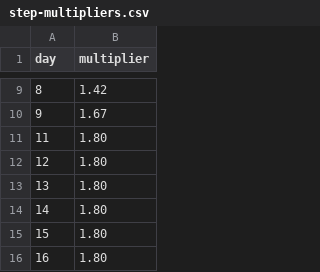
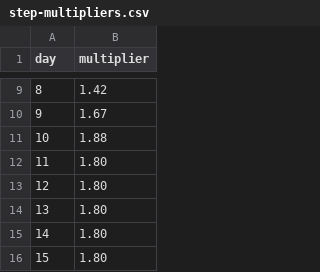
Before and after one commit to kpwhri/heartsteps, a CSV file: server/daily_step_goals/step-multipliers.csv, drawn as a sheet; only a part is shown, gaps mark what is left out; the shorter side is filled out with more unchanged rows.

```diff
--- a/server/daily_step_goals/step-multipliers.csv
+++ b/server/daily_step_goals/step-multipliers.csv
@@ -10,2 +10,3 @@ day,multiplier
 9,1.67
+10, 1.88
 11,1.80
```
Also changed, not shown: 1 other file.
